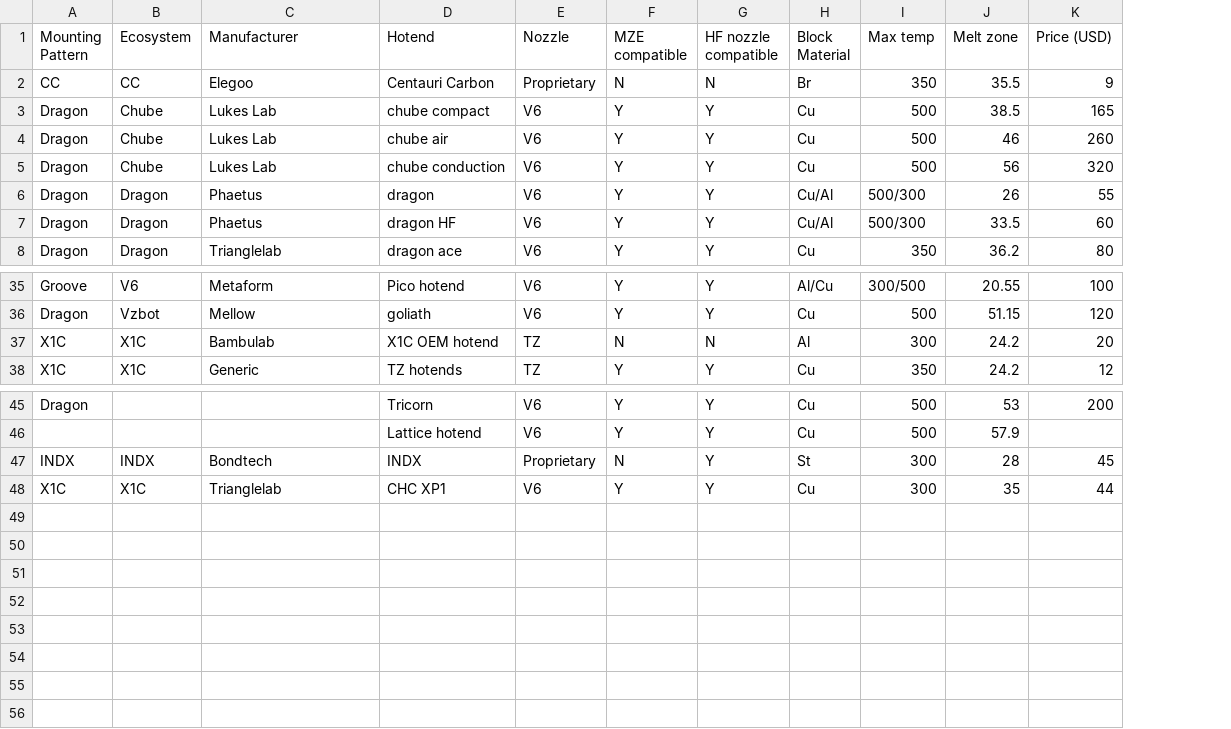
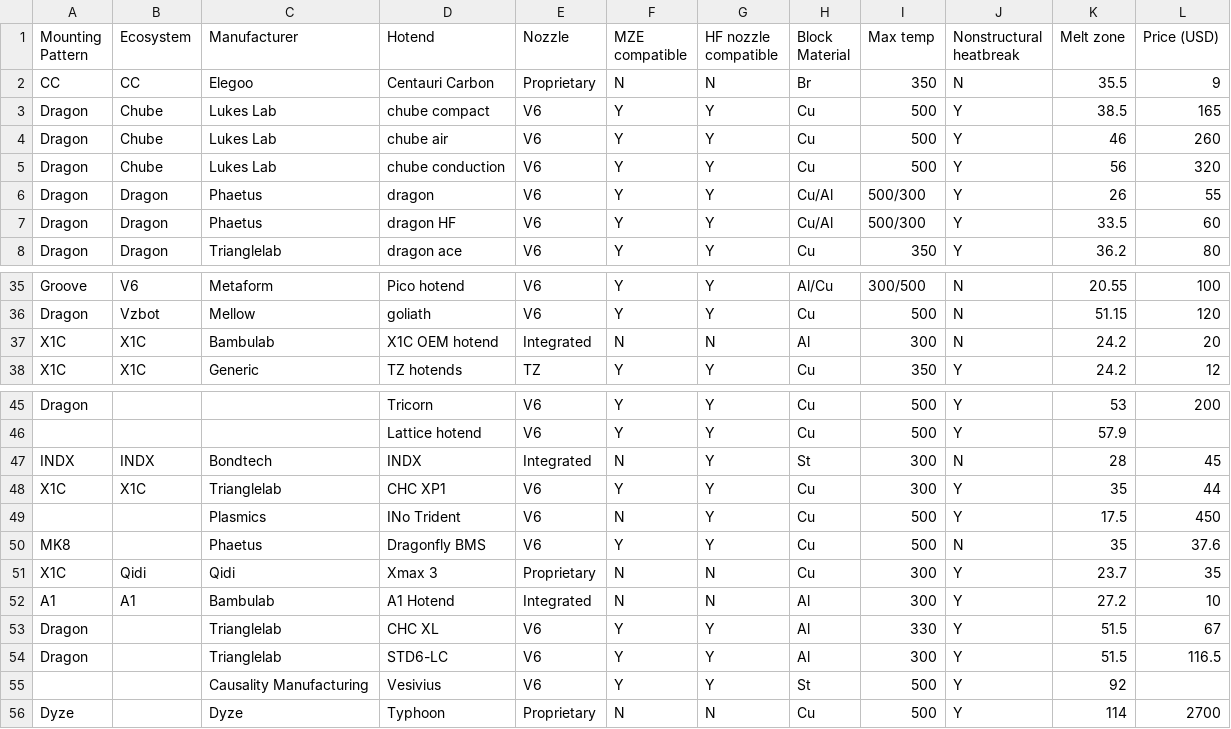
Before and after one commit to robertsamples/meltcalc, a CSV file: data/hotend data.csv, drawn as a sheet; only a part is shown, gaps mark what is left out; the diff names each change by its address in the sheet, - before the commit and + after, or states it on an @@ line.

Commit message:
update hotends

```diff
--- a/data/hotend data.csv
+++ b/data/hotend data.csv
+column J (Nonstructural heatbreak), rows 2-8: N | Y | Y | Y | Y | Y | Y; rows 35-38: N | N | N | Y; rows 45-48: Y | Y | N | Y
-E37 (Nozzle): TZ
+E37 (Nozzle): Integrated
-E47 (Nozzle): Proprietary
+E47 (Nozzle): Integrated
+row 49:  |  | Plasmics | INo Trident | V6 | N | Y | Cu | 500 | Y | 17.5 | 450
+row 50: MK8 |  | Phaetus | Dragonfly BMS | V6 | Y | Y | Cu | 500 | N | 35 | 37.6
+row 51: X1C | Qidi | Qidi | Xmax 3 | Proprietary | N | N | Cu | 300 | Y | 23.7 | 35
+row 52: A1 | A1 | Bambulab | A1 Hotend | Integrated | N | N | Al | 300 | Y | 27.2 | 10
+row 53: Dragon |  | Trianglelab | CHC XL | V6 | Y | Y | Al | 330 | Y | 51.5 | 67
+row 54: Dragon |  | Trianglelab | STD6-LC | V6 | Y | Y | Al | 300 | Y | 51.5 | 116.5
+row 55:  |  | Causality Manufacturing | Vesivius | V6 | Y | Y | St | 500 | Y | 92
+row 56: Dyze |  | Dyze | Typhoon | Proprietary | N | N | Cu | 500 | Y | 114 | 2700
```
Also changed, not shown: 5 other files.
